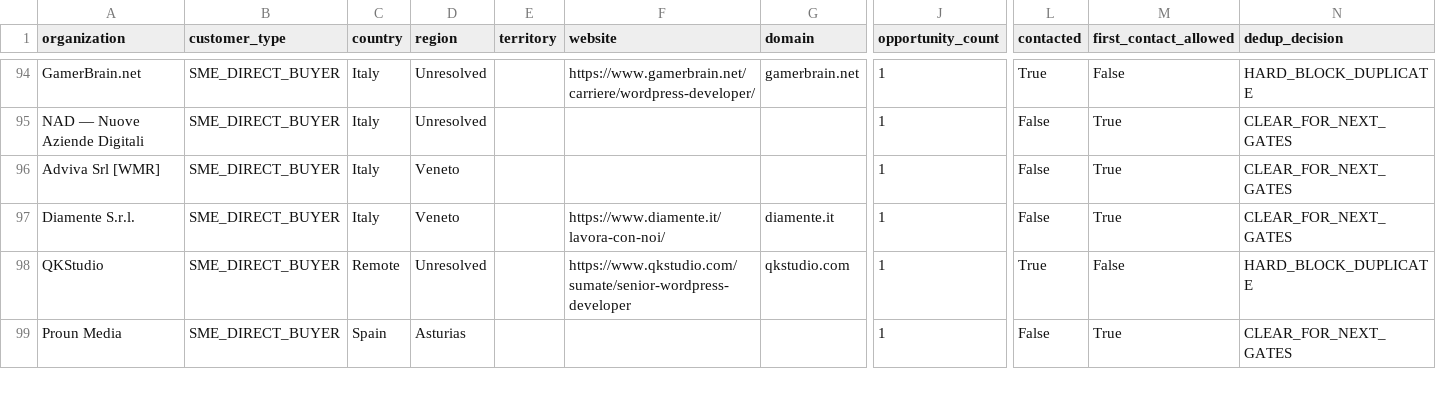
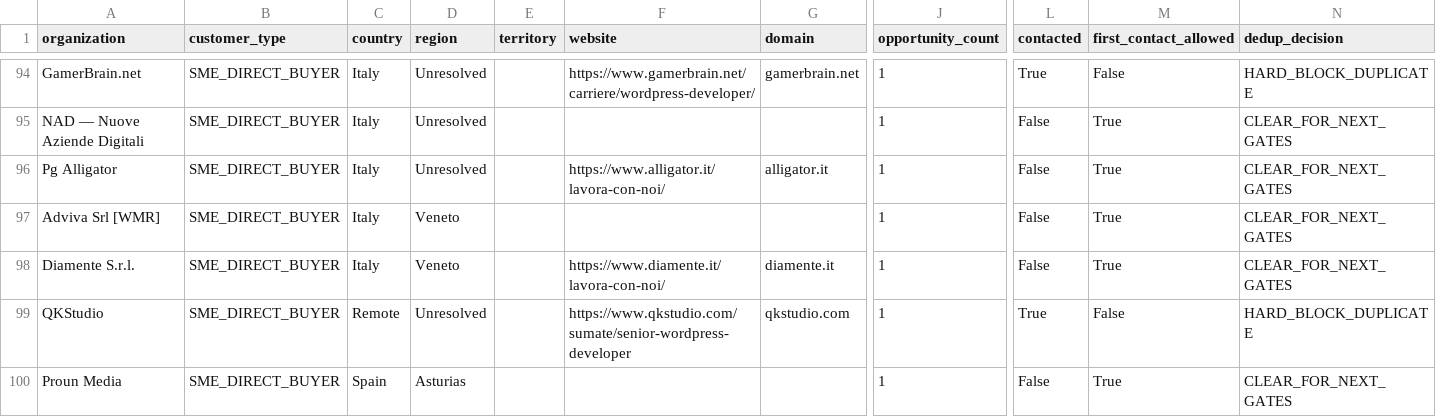
Before and after one commit to pinolissimo/vds-commercial-intelligence, a CSV file: api/v1/commercial-database.csv, drawn as a sheet; only a part is shown, gaps mark what is left out; rows hold the shown columns only; the diff names each change by its address in the sheet, - before the commit and + after, or states it on an @@ line.

```diff
--- a/api/v1/commercial-database.csv
+++ b/api/v1/commercial-database.csv
+row 96: Pg Alligator | SME_DIRECT_BUYER | Italy | Unresolved |  | https://www.alligator.it/lavora-con-noi/ | alligator.it | 1 | False | True | CLEAR_FOR_NEXT_GATES
```
Also changed, not shown: 10 other files.
